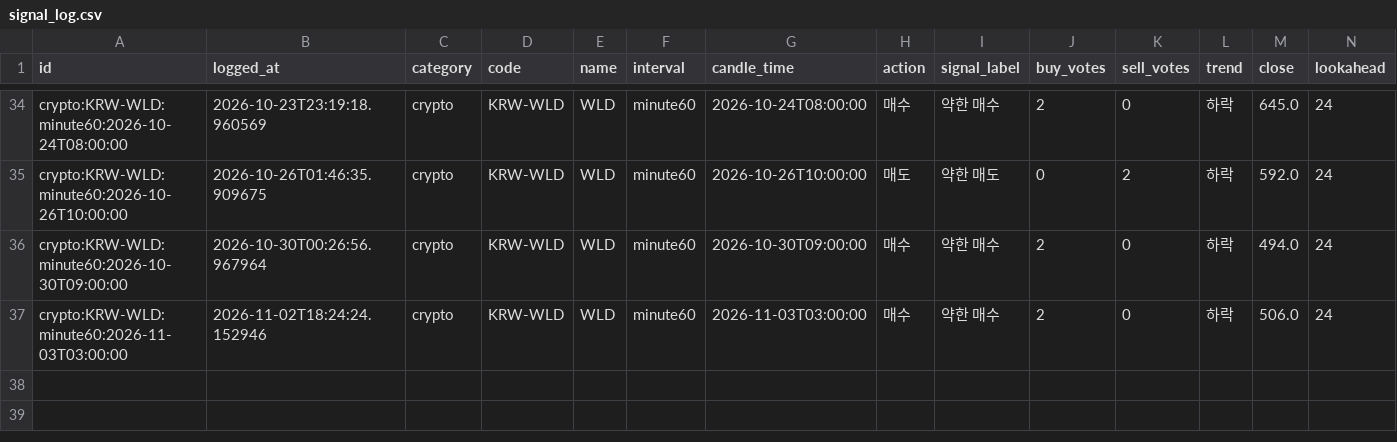
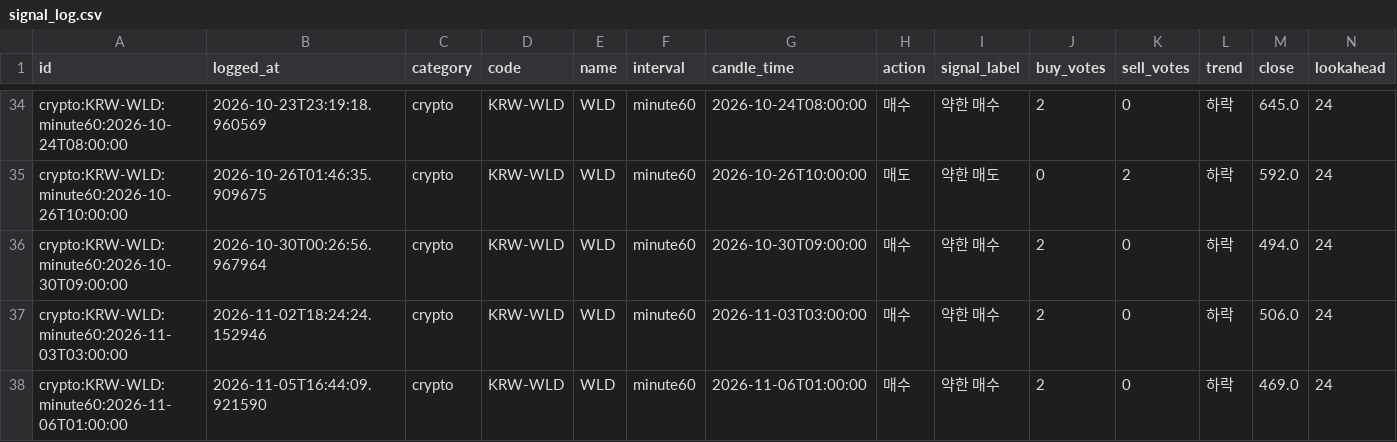
Before and after one commit to wonbin2362-prog/upbit-dashboard, a CSV file: signal_log.csv, drawn as a sheet; only a part is shown, gaps mark what is left out; rows hold the shown columns only; the diff names each change by its address in the sheet, - before the commit and + after, or states it on an @@ line.

```diff
--- a/signal_log.csv
+++ b/signal_log.csv
+row 38: crypto:KRW-WLD:minute60:2026-11-06T01:00:00 | 2026-11-05T16:44:09.921590 | crypto | KRW-WLD | WLD | minute60 | 2026-11-06T01:00:00 | 매수 | 약한 매수 | 2 | 0 | 하락 | 469.0 | 24
```
Also changed, not shown: 1 other file.
